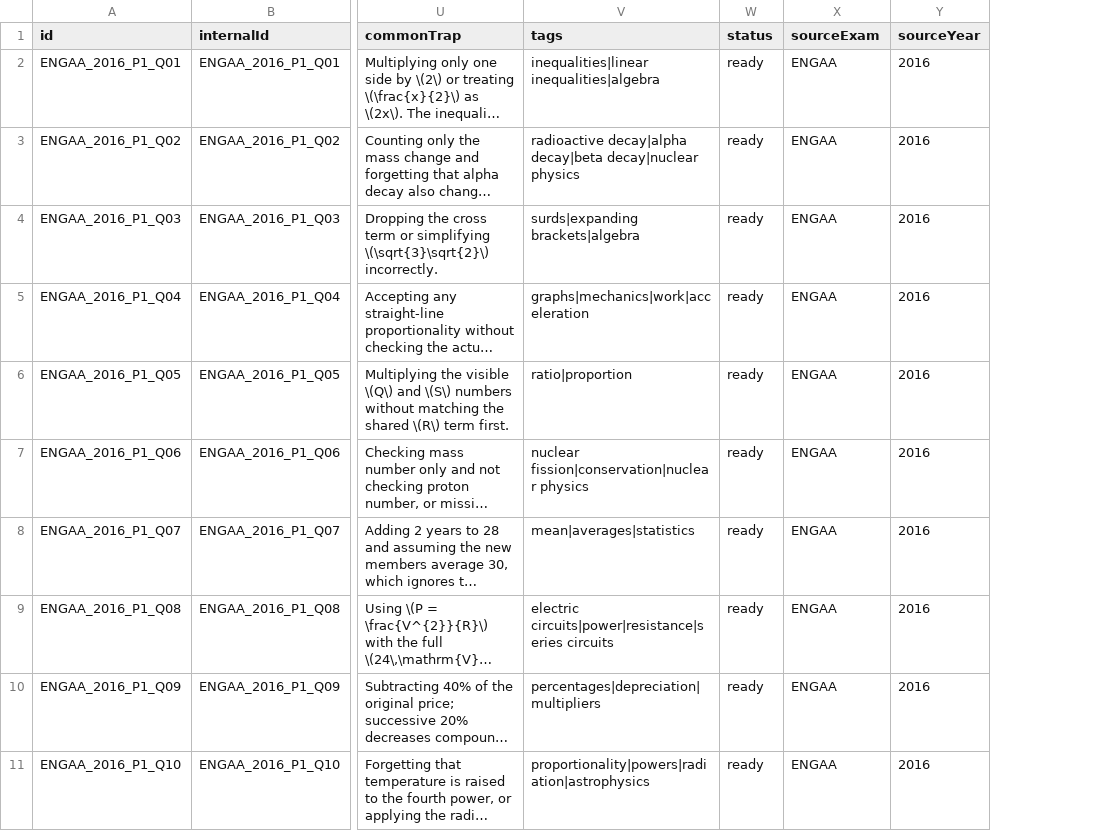
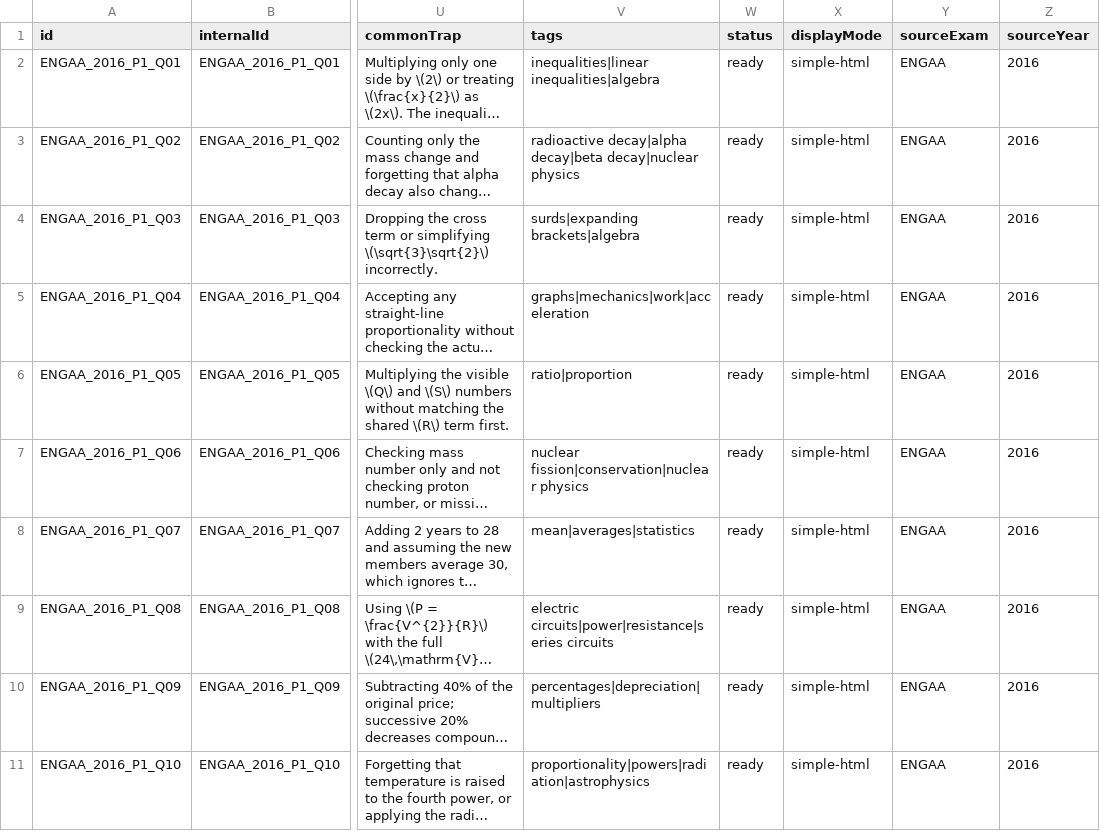
Before and after one commit to ShinNan/EsAT, a CSV file: data/question-bank.csv, drawn as a sheet; only a part is shown, gaps mark what is left out; long unchanged cells end in …; the diff names each change by its address in the sheet, - before the commit and + after, or states it on an @@ line.

```diff
--- a/data/question-bank.csv
+++ b/data/question-bank.csv
+column X (displayMode), rows 2-11: all simple-html
```
Also changed, not shown: 4 other files.
